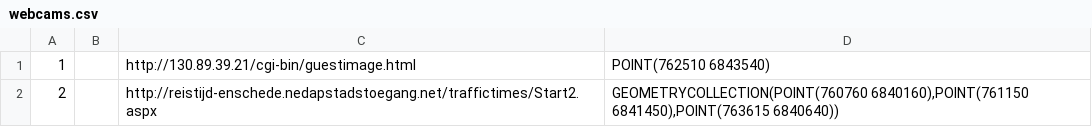
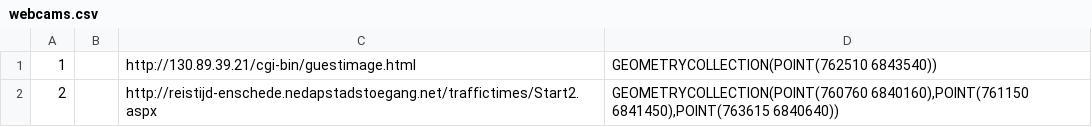
Before and after one commit to elkonurbaev/niney, a CSV file: source/twentemobiel/webcams.csv, drawn as a sheet.

```diff
--- a/source/twentemobiel/webcams.csv
+++ b/source/twentemobiel/webcams.csv
@@ -1,2 +1,2 @@
-1;;http://130.89.39.21/cgi-bin/guestimage.html;POINT(762510 6843540)
+1;;http://130.89.39.21/cgi-bin/guestimage.html;GEOMETRYCOLLECTION(POINT(762510 6843540))
 2;;http://reistijd-enschede.nedapstadstoegang.net/traffictimes/Start2.aspx;GEOMETRYCOLLECTION(POINT(760760 6840160),POINT(761150 6841450),POINT(763615 6840640))
```
Also changed, not shown: 6 other files.
